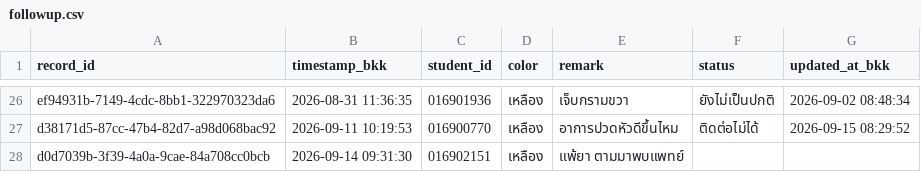
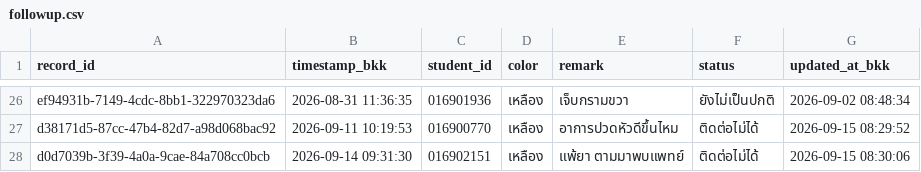
Before and after one commit to PythonianSt/FollowUp, a CSV file: data/followup.csv, drawn as a sheet; only a part is shown, gaps mark what is left out.

Commit message:
Update follow-up statuses

```diff
--- a/data/followup.csv
+++ b/data/followup.csv
@@ -27,2 +27,2 @@ ef94931b-7149-4cdc-8bb1-322970323da6,2026-08-31 11:36:35,016901936,เหลื
 d38171d5-87cc-47b4-82d7-a98d068bac92,2026-09-11 10:19:53,016900770,เหลือง,อาการปวดหัวดีขึ้นไหม,ติดต่อไม่ได้,2026-09-15 08:29:52
-d0d7039b-3f39-4a0a-9cae-84a708cc0bcb,2026-09-14 09:31:30,016902151,เหลือง,แพ้ยา ตามมาพบแพทย์,,
+d0d7039b-3f39-4a0a-9cae-84a708cc0bcb,2026-09-14 09:31:30,016902151,เหลือง,แพ้ยา ตามมาพบแพทย์,ติดต่อไม่ได้,2026-09-15 08:30:06
```
